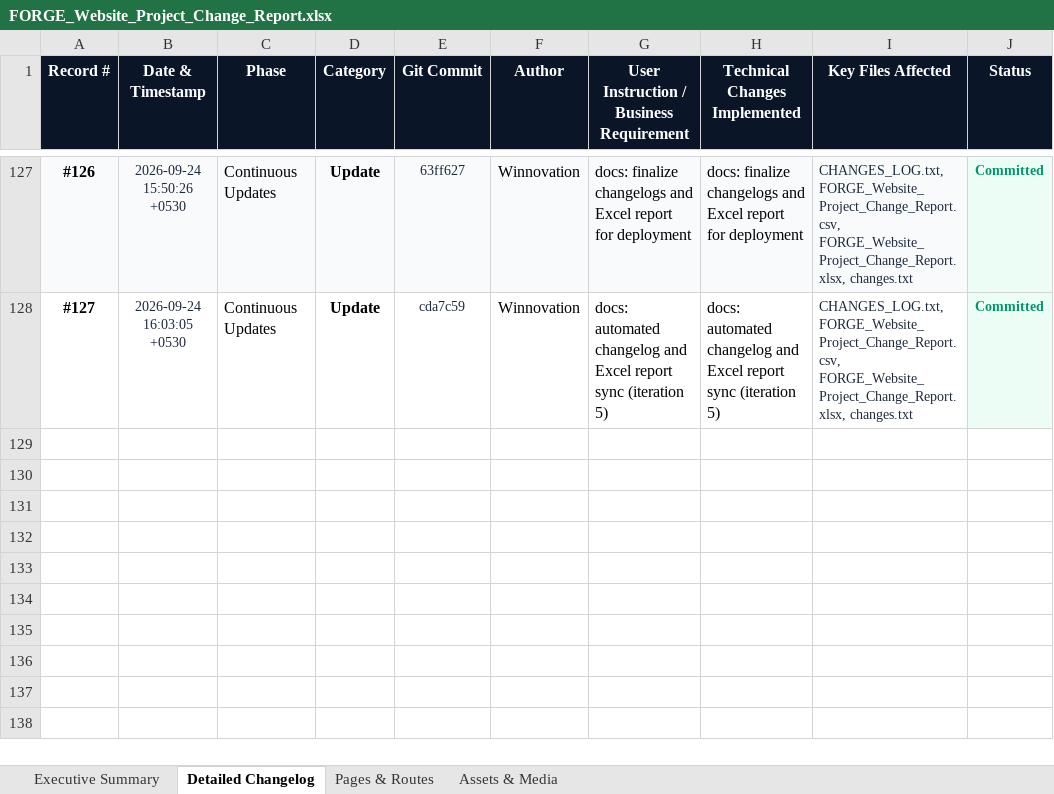
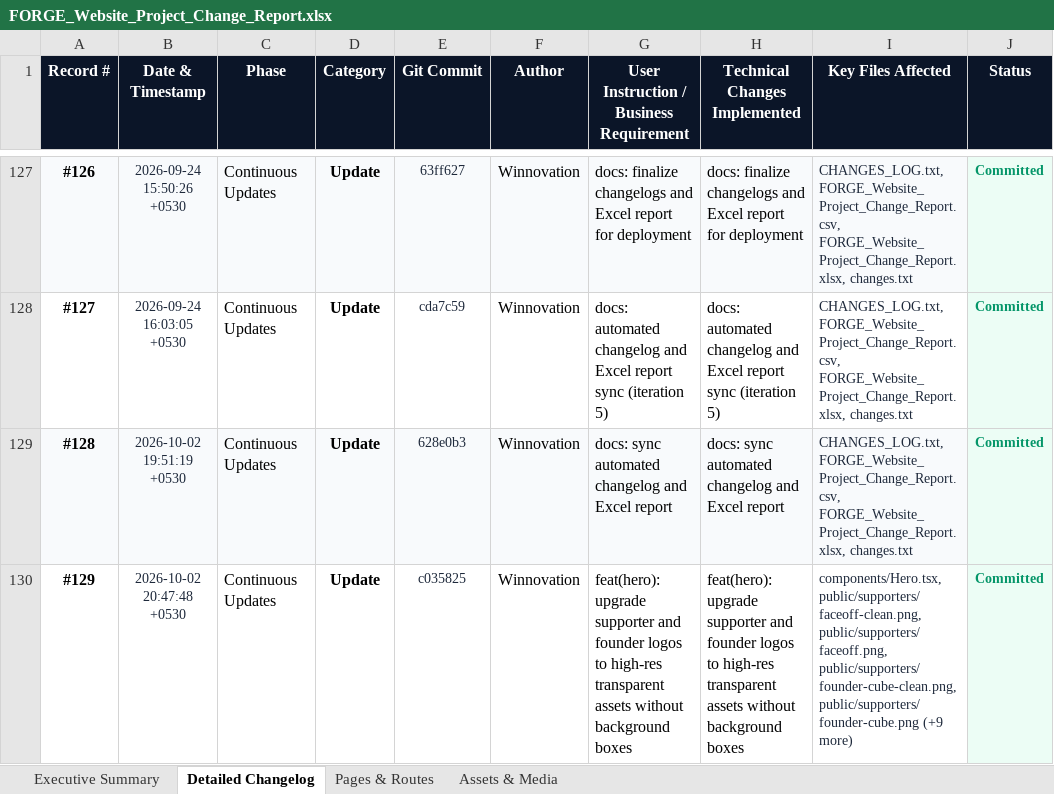
Before and after one commit to YashSri/winnoforge_website_d1, an Excel workbook: FORGE_Website_Project_Change_Report.xlsx, sheet Detailed Changelog, drawn as a sheet; only a part is shown, gaps mark what is left out; values as stored, in another font and other column widths than the file's, no borders; the diff names each change by its address in the sheet, - before the commit and + after, or states it on an @@ line.

Commit message:
docs: update changelog and excel report for supporter logos fix

```diff
--- a/FORGE_Website_Project_Change_Report.xlsx (sheet Detailed Changelog)
+++ b/FORGE_Website_Project_Change_Report.xlsx (sheet Detailed Changelog)
+row 129: #128 | 2026-10-02 19:51:19 +0530 | Continuous Updates | Update | 628e0b3 | Winnovation | docs: sync automated changelog and Excel report | docs: sync automated changelog and Excel report | CHANGES_LOG.txt, FORGE_Website_Project_Change_Report.csv, FORGE_Website_Project_Change_Report.xlsx, changes.txt | Committed
+row 130: #129 | 2026-10-02 20:47:48 +0530 | Continuous Updates | Update | c035825 | Winnovation | feat(hero): upgrade supporter and founder logos to high-res transparent assets without background boxes | feat(hero): upgrade supporter and founder logos to high-res transparent assets without background boxes | components/Hero.tsx, public/supporters/faceoff-clean.png, public/supporters/faceoff.png, public/supporters/founder-cube-clean.png, public/supporters/founder-cube.png (+9 more) | Committed
```
Also changed, not shown: sheet Executive Summary, 3 other files.
